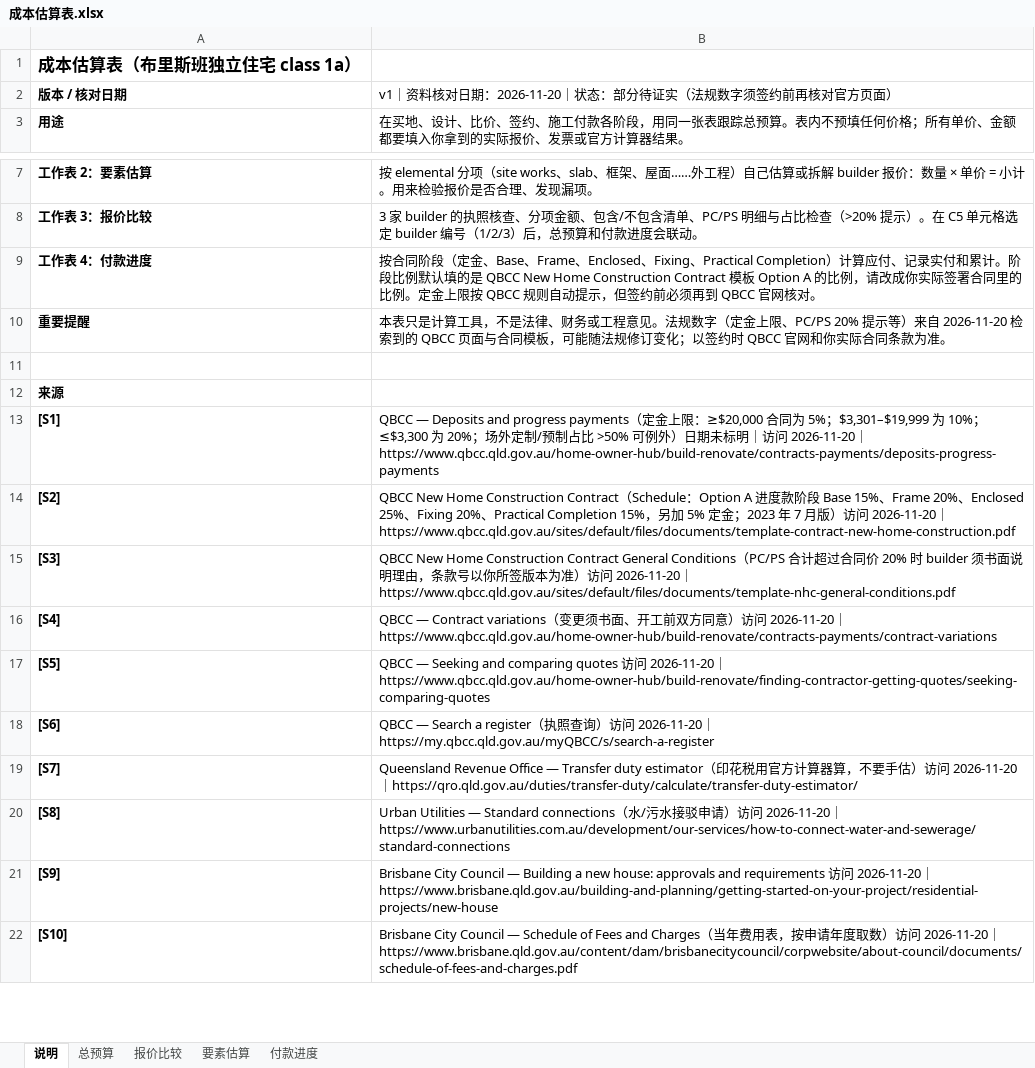
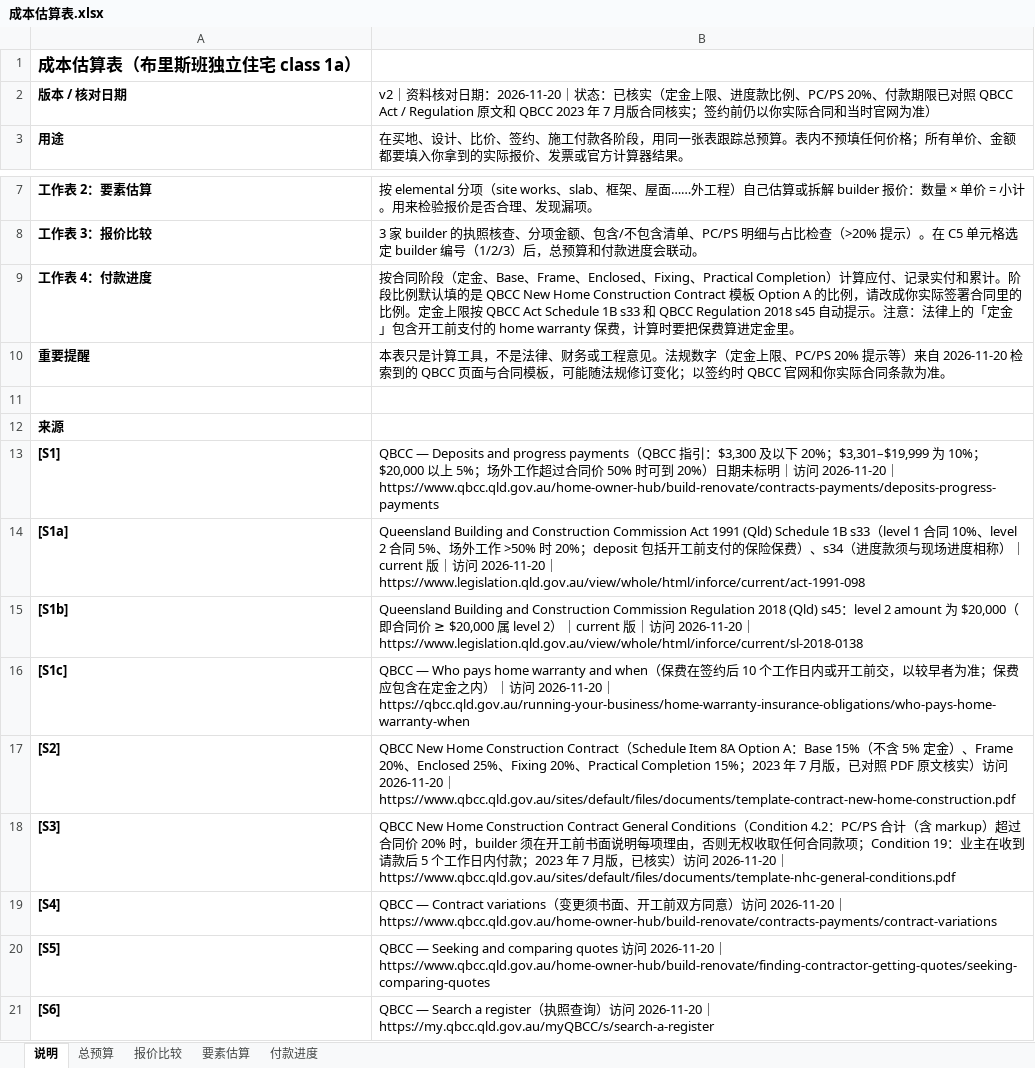
Before and after one commit to htr2jr5w4f-cmyk/-, an Excel workbook: 建筑师/05-工具与模板/成本估算表.xlsx, sheet 说明, drawn as a sheet; only a part is shown, gaps mark what is left out; the shorter side is filled out with more unchanged rows; values as stored, in another font and other column widths than the file's, no borders; addresses are those after the commit; the diff names each change by its address in the sheet, - before the commit and + after, or states it on an @@ line.

```diff
--- a/建筑师/05-工具与模板/成本估算表.xlsx (sheet 说明)
+++ b/建筑师/05-工具与模板/成本估算表.xlsx (sheet 说明)
-B2: v1｜资料核对日期：2026-11-20｜状态：部分待证实（法规数字须签约前再核对官方页面）
+B2: v2｜资料核对日期：2026-11-20｜状态：已核实（定金上限、进度款比例、PC/PS 20%、付款期限已对照 QBCC Act / Regulation 原文和 QBCC 2023 年 7 月版合同核实；签约前仍以你实际合同和当时官网为准）
-B9: …限按 QBCC 规则自动提示，但签约前必须再到 QBCC 官网核对。
+B9: …限按 QBCC Act Schedule 1B s33 和 QBCC Regulation 2018 s45 自动提示。注意：法律上的「定金」包含开工前支付的 home warranty 保费，计算时要把保费算进定金里。
-B13: …payments（定金上限：≥$20,000 合同为 5%；$3,301–$19,999 为 10%；≤$3,300 为 20%；场外定制/预制占比 >50% 可例外）日…
+B13: …payments（QBCC 指引：$3,300 及以下 20%；$3,301–$19,999 为 10%；$20,000 以上 5%；场外工作超过合同价 50% 时可到 20%）日…
+row 14: [S1a] | Queensland Building and Construction Commission Act 1991 (Qld) Schedule 1B s33（level 1 合同 10%、level 2 合同 5%、场外工作 >50% 时 20%；deposit 包括开工前支付的保险保费）、s34（进度款须与现场进度相称）｜current 版｜访问 2026-11-20｜https://www.legislation.qld.gov.au/view/whole/html/inforce/current/act-1991-098
+row 15: [S1b] | Queensland Building and Construction Commission Regulation 2018 (Qld) s45：level 2 amount 为 $20,000（即合同价 ≥ $20,000 属 level 2）｜current 版｜访问 2026-11-20｜https://www.legislation.qld.gov.au/view/whole/html/inforce/current/sl-2018-0138
+row 16: [S1c] | QBCC — Who pays home warranty and when（保费在签约后 10 个工作日内或开工前交，以较早者为准；保费应包含在定金之内）｜访问 2026-11-20｜https://qbcc.qld.gov.au/running-your-business/home-warranty-insurance-obligations/who-pays-home-warranty-when
-B17: …（Schedule：Option A 进度款阶段 Base 15%、Frame 20%、Enclosed 25%、Fixing 20%、Practical Completion 15%，另加 5% 定金；2023 年 7 月版）访…
+B17: …（Schedule Item 8A Option A：Base 15%（不含 5% 定金）、Frame 20%、Enclosed 25%、Fixing 20%、Practical Completion 15%；2023 年 7 月版，已对照 PDF 原文核实）访…
-B18: …Conditions（PC/PS 合计超过合同价 20% 时 builder 须书面说明理由，条款号以你所签版本为准）访…
+B18: …Conditions（Condition 4.2：PC/PS 合计（含 markup）超过合同价 20% 时，builder 须在开工前书面说明每项理由，否则无权收取任何合同款项；Condition 19：业主在收到请款后 5 个工作日内付款；2023 年 7 月版，已核实）访…
```
Also changed, not shown: sheet 付款进度, sheet 报价比较, 6 other files.
